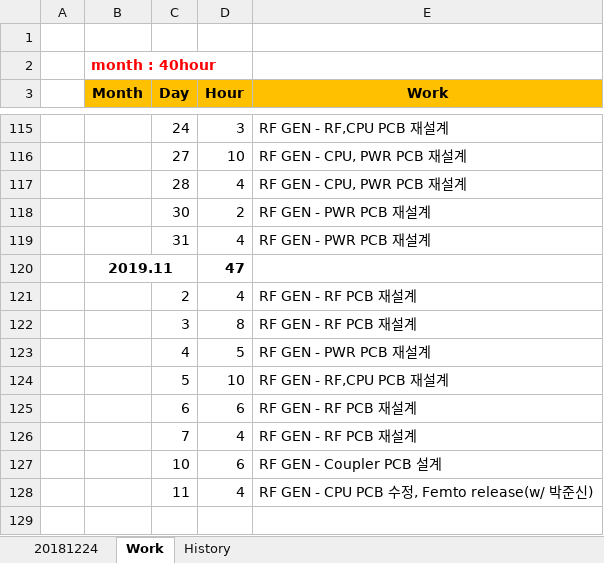
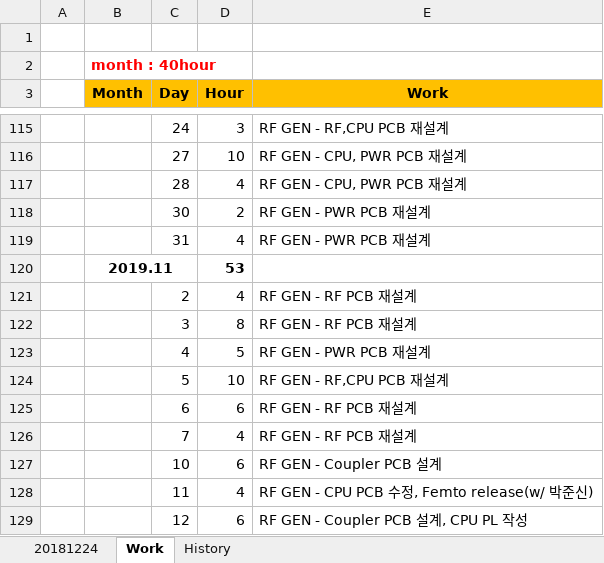
Before and after one commit to ArvidJoung/Plasma_RF_Generator, an Excel workbook: Plasma Project schedule V1.0_20191015.xlsx, sheet Work, drawn as a sheet; only a part is shown, gaps mark what is left out; values as stored, in another font and other column widths than the file's, no borders; 1 other sheet too large or unreadable and not compared; the diff names each change by its address in the sheet, - before the commit and + after, or states it on an @@ line.

```diff
--- a/Plasma Project schedule V1.0_20191015.xlsx (sheet Work)
+++ b/Plasma Project schedule V1.0_20191015.xlsx (sheet Work)
-D120 (Hour): 47
+D120 (Hour): 53
+row 129:  |  | 12 | 6 | RF GEN - Coupler PCB 설계, CPU PL 작성
```
Also changed, not shown: charts or pictures, 2 other files.
